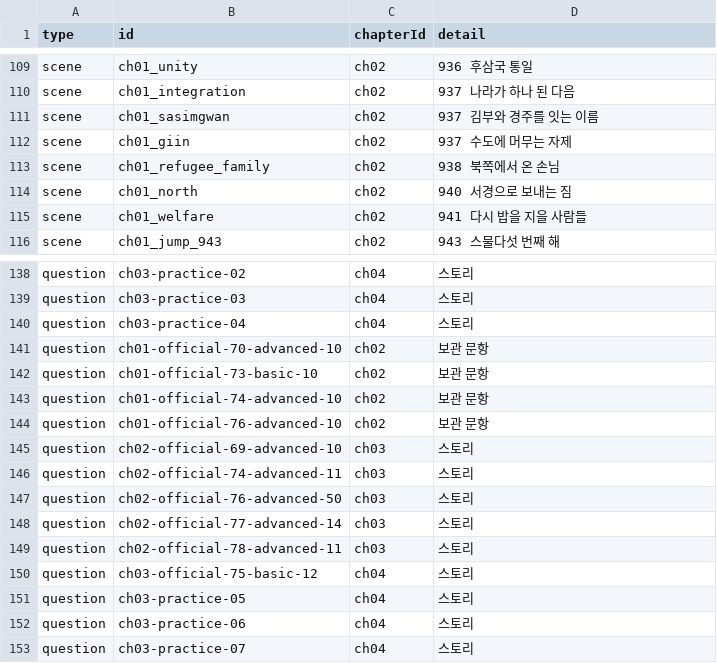
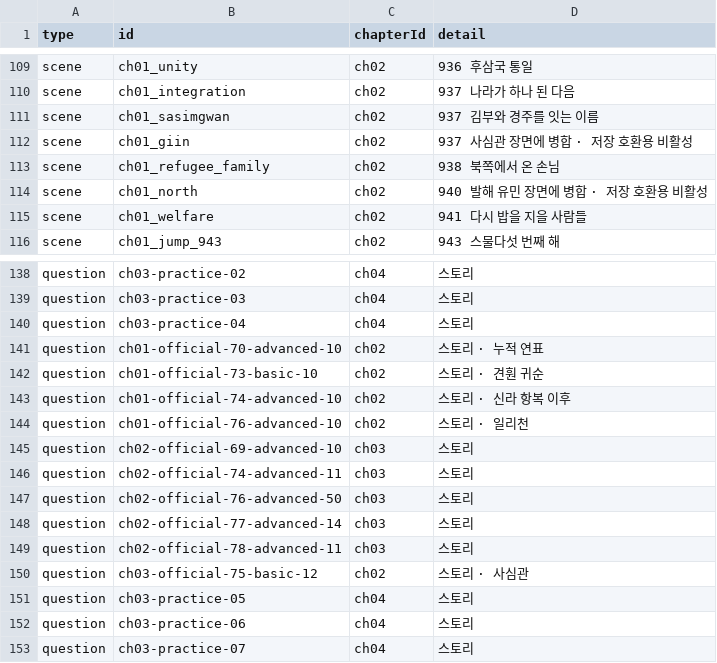
Before and after one commit to tjdus7911-ops/history, a CSV file: docs/CHAPTER_SPLIT_MAPPING.csv, drawn as a sheet; only a part is shown, gaps mark what is left out.

```diff
--- a/docs/CHAPTER_SPLIT_MAPPING.csv
+++ b/docs/CHAPTER_SPLIT_MAPPING.csv
@@ -111,5 +111,5 @@
 "scene","ch01_sasimgwan","ch02","937 김부와 경주를 잇는 이름"
-"scene","ch01_giin","ch02","937 수도에 머무는 자제"
+"scene","ch01_giin","ch02","937 사심관 장면에 병합 · 저장 호환용 비활성"
 "scene","ch01_refugee_family","ch02","938 북쪽에서 온 손님"
-"scene","ch01_north","ch02","940 서경으로 보내는 짐"
+"scene","ch01_north","ch02","940 발해 유민 장면에 병합 · 저장 호환용 비활성"
 "scene","ch01_welfare","ch02","941 다시 밥을 지을 사람들"
@@ -140,6 +140,6 @@
 "question","ch03-practice-04","ch04","스토리"
-"question","ch01-official-70-advanced-10","ch02","보관 문항"
-"question","ch01-official-73-basic-10","ch02","보관 문항"
-"question","ch01-official-74-advanced-10","ch02","보관 문항"
-"question","ch01-official-76-advanced-10","ch02","보관 문항"
+"question","ch01-official-70-advanced-10","ch02","스토리 · 누적 연표"
+"question","ch01-official-73-basic-10","ch02","스토리 · 견훤 귀순"
+"question","ch01-official-74-advanced-10","ch02","스토리 · 신라 항복 이후"
+"question","ch01-official-76-advanced-10","ch02","스토리 · 일리천"
 "question","ch02-official-69-advanced-10","ch03","스토리"
@@ -149,3 +149,3 @@
 "question","ch02-official-78-advanced-11","ch03","스토리"
-"question","ch03-official-75-basic-12","ch04","스토리"
+"question","ch03-official-75-basic-12","ch02","스토리 · 사심관"
 "question","ch03-practice-05","ch04","스토리"
```
Also changed, not shown: docs/CH01_ASSET_INVENTORY.csv, 22 other files.
